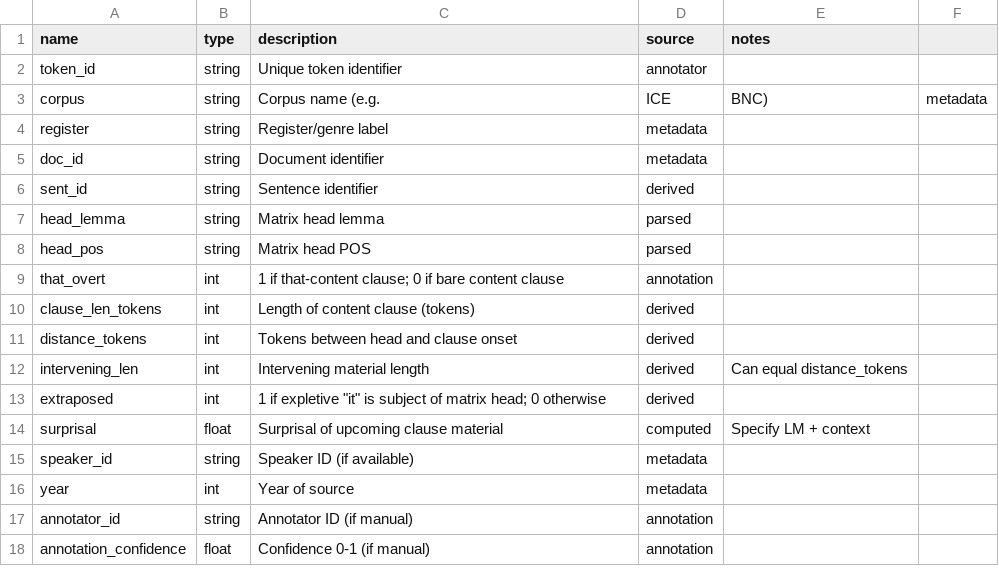
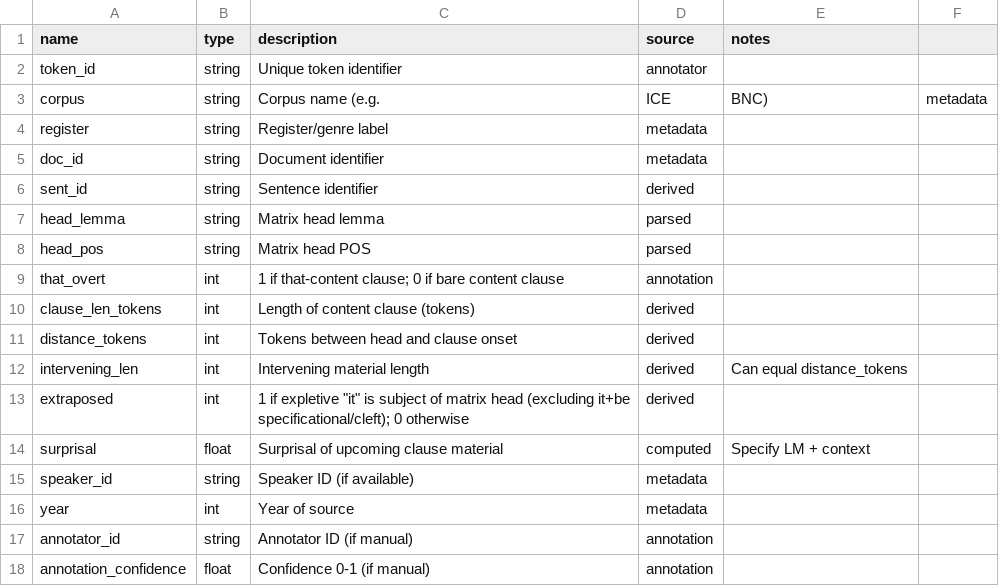
Before and after one commit to BrettRey/Alternations-Bayesian, a CSV file: analysis/data_dictionary.csv, drawn as a sheet.

Commit message:
Refine analysis and documentation
- Exclude specificational 'it+be' from extraposition (analysis/03b).
- Update model coefficients and text with re-run numbers (paper-rewrite.qmd).
- Add footnote explaining the exclusion criterion (Data section).
- Update technical descriptors for MCMC chains.

```diff
--- a/analysis/data_dictionary.csv
+++ b/analysis/data_dictionary.csv
@@ -12,3 +12,3 @@ distance_tokens,int,Tokens between head and clause onset,derived,
 intervening_len,int,Intervening material length,derived,Can equal distance_tokens
-extraposed,int,1 if expletive "it" is subject of matrix head; 0 otherwise,derived,
+extraposed,int,1 if expletive "it" is subject of matrix head (excluding it+be specificational/cleft); 0 otherwise,derived,
 surprisal,float,Surprisal of upcoming clause material,computed,Specify LM + context
```
Also changed, not shown: 6 other files.
